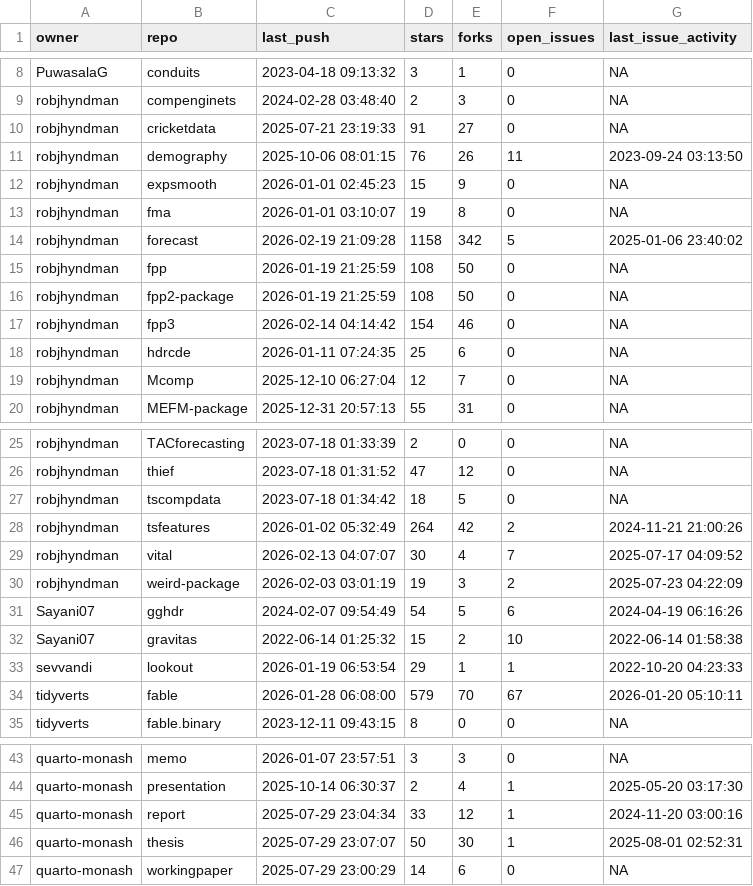
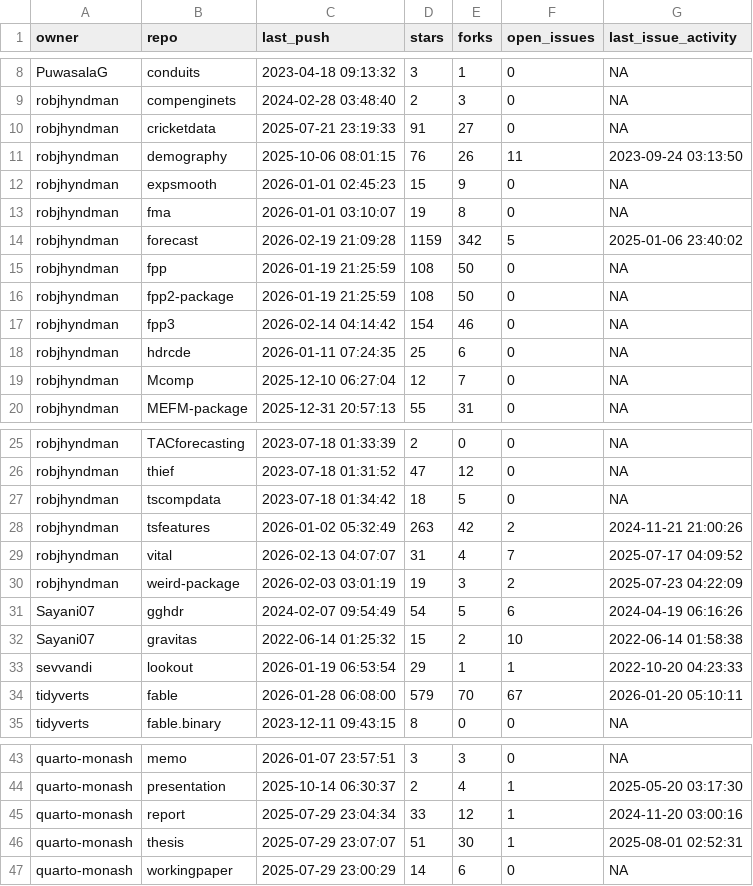
Before and after one commit to robjhyndman/gh-dashboard, a CSV file: current_week.csv, drawn as a sheet; only a part is shown, gaps mark what is left out.

```diff
--- a/current_week.csv
+++ b/current_week.csv
@@ -13,3 +13,3 @@
 "robjhyndman","fma",2026-01-01 03:10:07,19,8,0,NA
-"robjhyndman","forecast",2026-02-19 21:09:28,1158,342,5,2025-01-06 23:40:02
+"robjhyndman","forecast",2026-02-19 21:09:28,1159,342,5,2025-01-06 23:40:02
 "robjhyndman","fpp",2026-01-19 21:25:59,108,50,0,NA
@@ -27,4 +27,4 @@
 "robjhyndman","tscompdata",2023-07-18 01:34:42,18,5,0,NA
-"robjhyndman","tsfeatures",2026-01-02 05:32:49,264,42,2,2024-11-21 21:00:26
-"robjhyndman","vital",2026-02-13 04:07:07,30,4,7,2025-07-17 04:09:52
+"robjhyndman","tsfeatures",2026-01-02 05:32:49,263,42,2,2024-11-21 21:00:26
+"robjhyndman","vital",2026-02-13 04:07:07,31,4,7,2025-07-17 04:09:52
 "robjhyndman","weird-package",2026-02-03 03:01:19,19,3,2,2025-07-23 04:22:09
@@ -45,3 +45,3 @@
 "quarto-monash","report",2025-07-29 23:04:34,33,12,1,2024-11-20 03:00:16
-"quarto-monash","thesis",2025-07-29 23:07:07,50,30,1,2025-08-01 02:52:31
+"quarto-monash","thesis",2025-07-29 23:07:07,51,30,1,2025-08-01 02:52:31
 "quarto-monash","workingpaper",2025-07-29 23:00:29,14,6,0,NA
```
